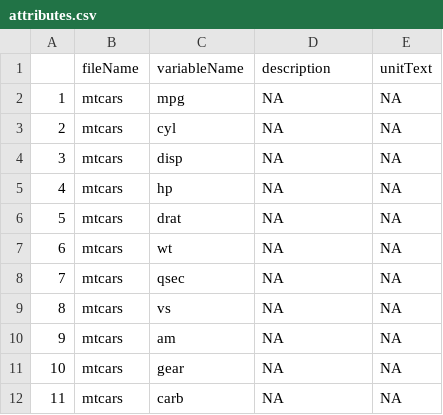
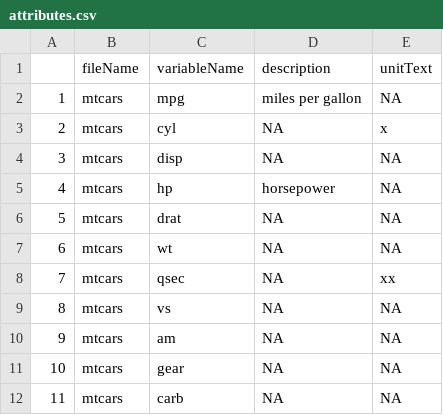
Before and after one commit to doomlab/data-dictionary, a CSV file: dataspice2.0/attributes.csv, drawn as a sheet.

```diff
--- a/dataspice2.0/attributes.csv
+++ b/dataspice2.0/attributes.csv
@@ -1,9 +1,9 @@
 "","fileName","variableName","description","unitText"
-"1","mtcars","mpg",NA,NA
-"2","mtcars","cyl",NA,NA
+"1","mtcars","mpg","miles per gallon",NA
+"2","mtcars","cyl",NA,"x"
 "3","mtcars","disp",NA,NA
-"4","mtcars","hp",NA,NA
+"4","mtcars","hp","horsepower",NA
 "5","mtcars","drat",NA,NA
 "6","mtcars","wt",NA,NA
-"7","mtcars","qsec",NA,NA
+"7","mtcars","qsec",NA,"xx"
 "8","mtcars","vs",NA,NA
```
Also changed, not shown: 5 other files.
